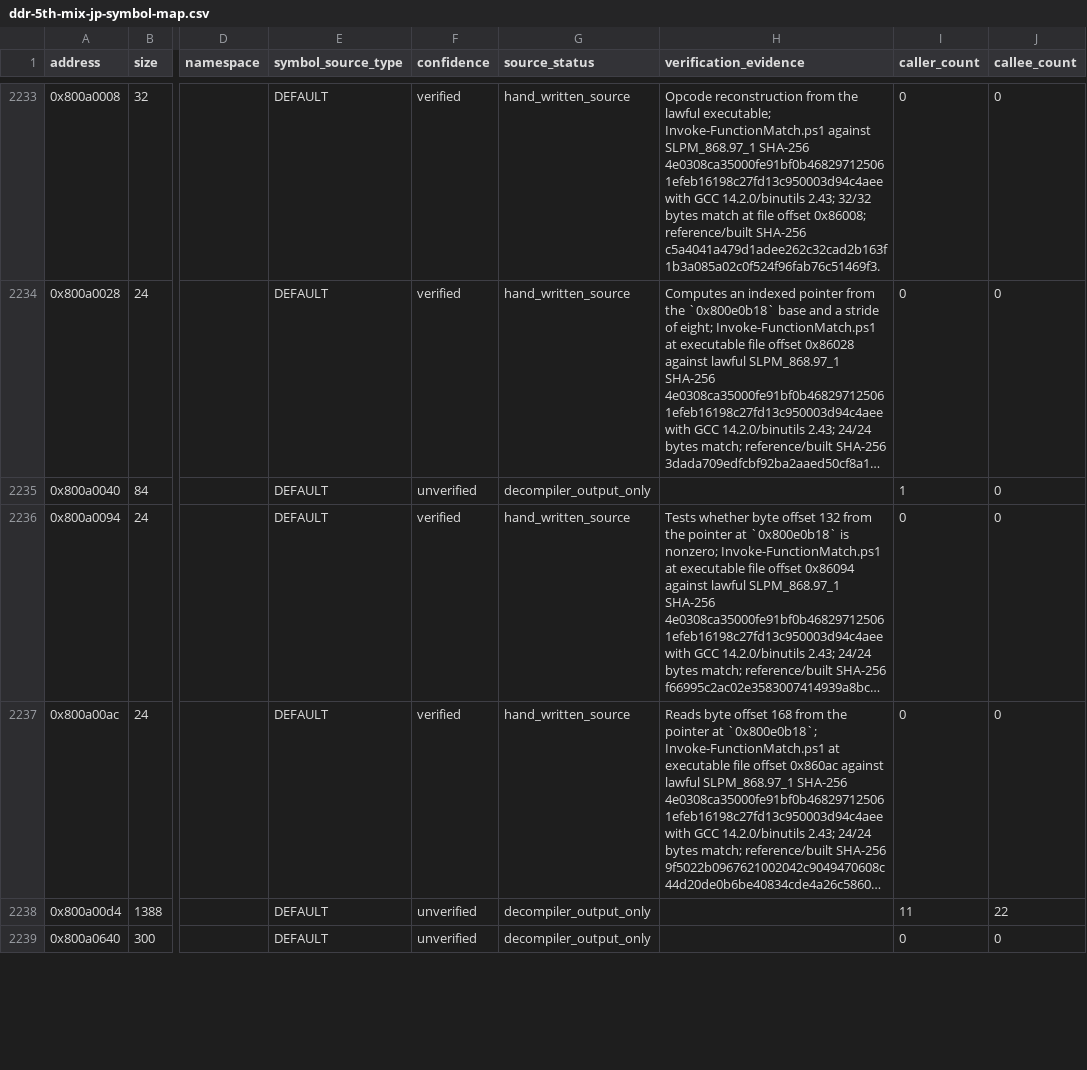
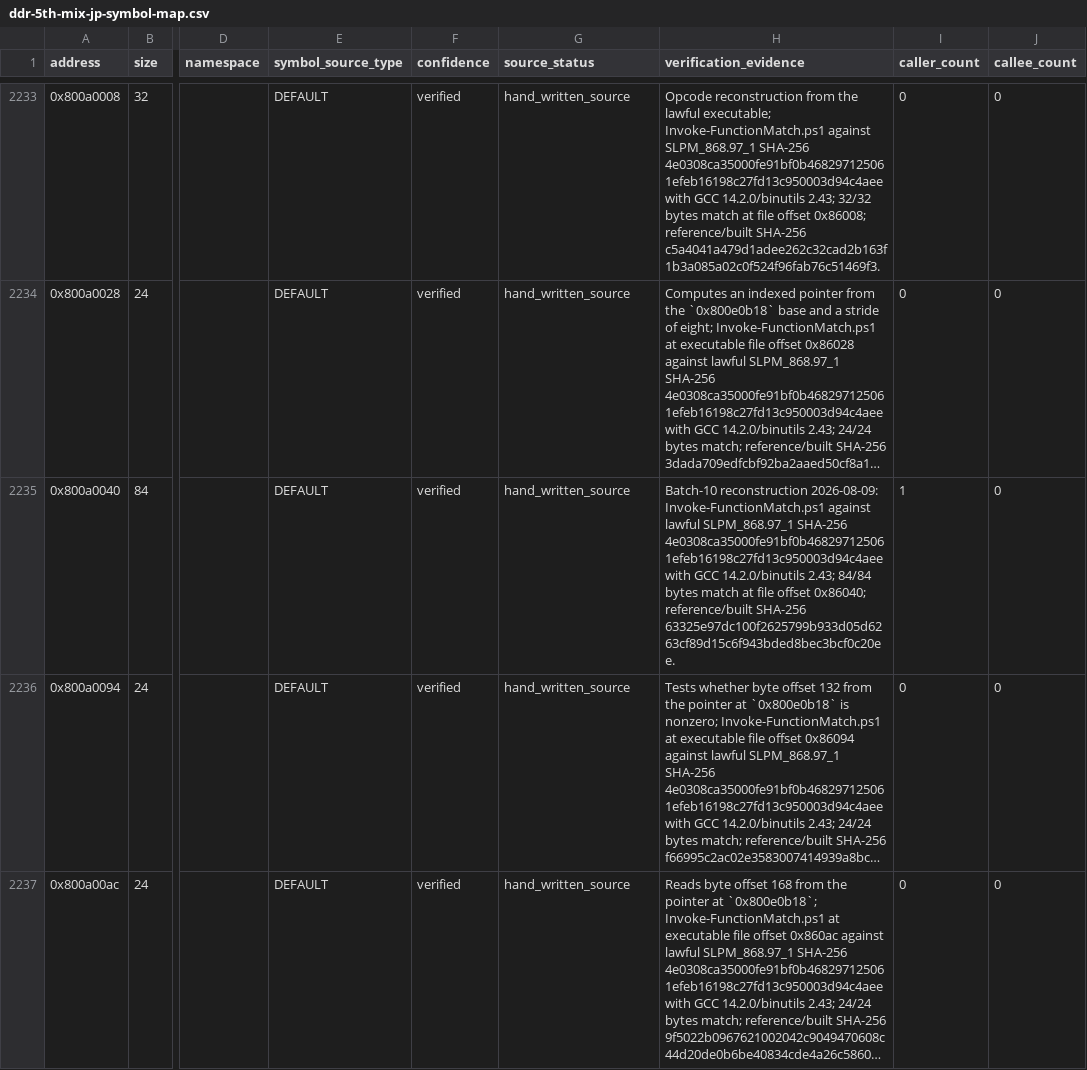
Before and after one commit to RieLoveChan/RiePS1, a CSV file: docs/games/ddr-5th-mix-jp-symbol-map.csv, drawn as a sheet; only a part is shown, gaps mark what is left out; the shorter side is filled out with more unchanged rows; long unchanged cells end in …; the diff covers the shown part only; the diff names each change by its address in the sheet, - before the commit and + after, or states it on an @@ line.

Commit message:
Match four DDR5 scale helpers

```diff
--- a/docs/games/ddr-5th-mix-jp-symbol-map.csv
+++ b/docs/games/ddr-5th-mix-jp-symbol-map.csv
-F2235 (confidence): unverified
+F2235 (confidence): verified
-G2235 (source_status): decompiler_output_only
+G2235 (source_status): hand_written_source
-H2235 (verification_evidence): (empty)
+H2235 (verification_evidence): Batch-10 reconstruction 2026-08-09: Invoke-FunctionMatch.ps1 against lawful SLPM_868.97_1 SHA-256 4e0308ca35000fe91bf0b468297125061efeb16198c27fd13c950003d94c4aee with GCC 14.2.0/binutils 2.43; 84/84 bytes match at file offset 0x86040; reference/built SHA-256 63325e97dc100f2625799b933d05d6263cf89d15c6f943bded8bec3bcf0c20ee.
```
Also changed, not shown: 9 edited cells elsewhere in this file, 3 other files.
